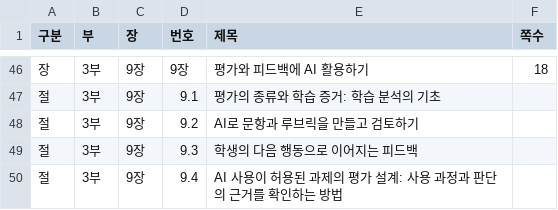
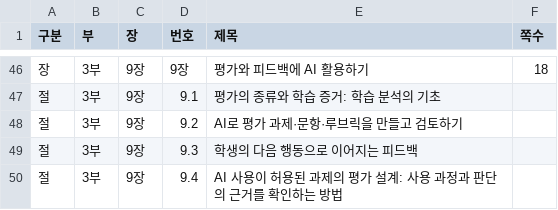
Before and after one commit to Cardanoian/ai-edu-engineering, a CSV file: AI융합교육방법_교재_간략목차.csv, drawn as a sheet; only a part is shown, gaps mark what is left out.

```diff
--- a/AI융합교육방법_교재_간략목차.csv
+++ b/AI융합교육방법_교재_간략목차.csv
@@ -47,3 +47,3 @@
 절,3부,9장,9.1,평가의 종류와 학습 증거: 학습 분석의 기초,
-절,3부,9장,9.2,AI로 문항과 루브릭을 만들고 검토하기,
+절,3부,9장,9.2,AI로 평가 과제·문항·루브릭을 만들고 검토하기,
 절,3부,9장,9.3,학생의 다음 행동으로 이어지는 피드백,
```
Also changed, not shown: 4 other files.
